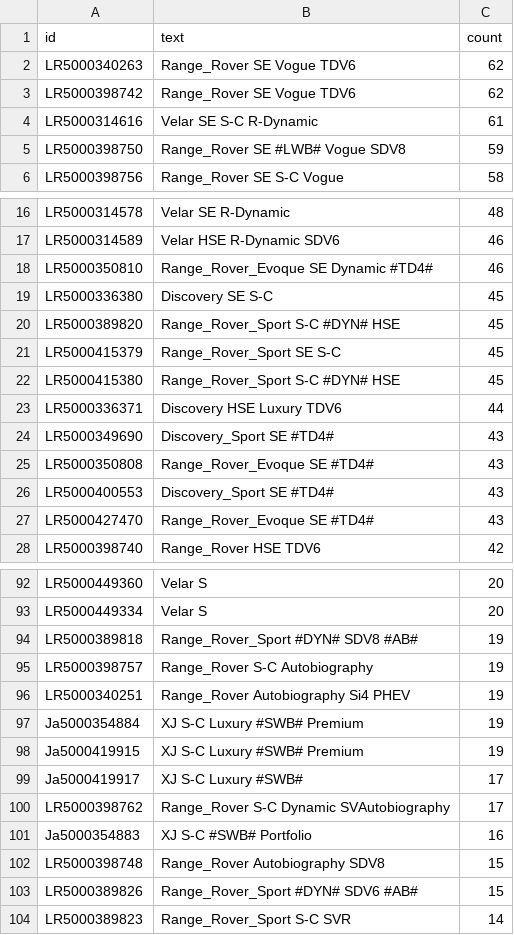
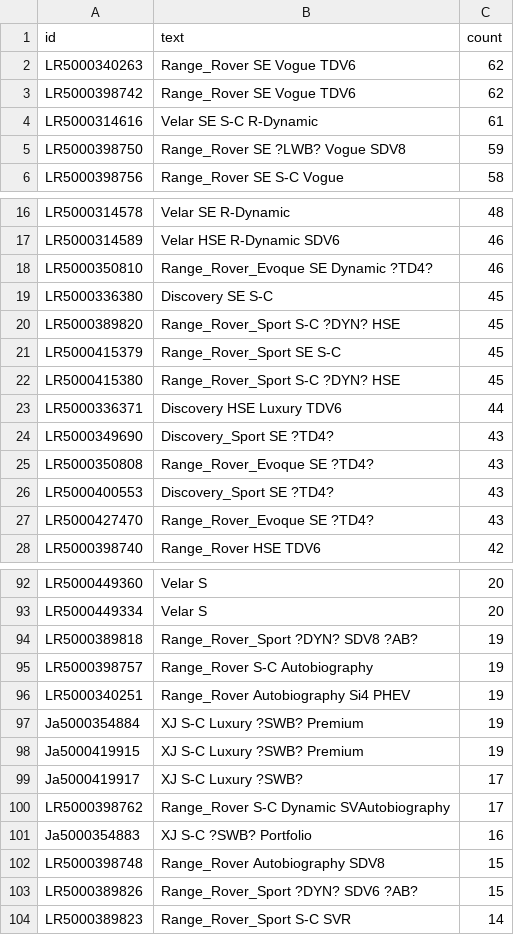
Before and after one commit to ankuharev/SentenTree, a TSV file: docs/data/version_ilsa.tsv, drawn as a sheet; only a part is shown, gaps mark what is left out; the diff covers the shown part only.

```diff
--- a/docs/data/version_ilsa.tsv
+++ b/docs/data/version_ilsa.tsv
@@ -4,3 +4,3 @@ LR5000398742	Range_Rover  SE  Vogue  TDV6	62
 LR5000314616	Velar  SE  S-C  R-Dynamic	61
-LR5000398750	Range_Rover  SE  #LWB#  Vogue  SDV8	59
+LR5000398750	Range_Rover  SE  ?LWB?  Vogue  SDV8	59
 LR5000398756	Range_Rover  SE  S-C  Vogue	58
@@ -17,12 +17,12 @@ LR5000314578	Velar  SE  R-Dynamic	48
 LR5000314589	Velar  HSE  R-Dynamic  SDV6	46
-LR5000350810	Range_Rover_Evoque  SE  Dynamic  #TD4#	46
+LR5000350810	Range_Rover_Evoque  SE  Dynamic  ?TD4?	46
 LR5000336380	Discovery  SE  S-C	45
-LR5000389820	Range_Rover_Sport  S-C  #DYN#  HSE	45
+LR5000389820	Range_Rover_Sport  S-C  ?DYN?  HSE	45
 LR5000415379	Range_Rover_Sport  SE  S-C	45
-LR5000415380	Range_Rover_Sport  S-C  #DYN#  HSE	45
+LR5000415380	Range_Rover_Sport  S-C  ?DYN?  HSE	45
 LR5000336371	Discovery  HSE  Luxury  TDV6	44
-LR5000349690	Discovery_Sport  SE  #TD4#	43
-LR5000350808	Range_Rover_Evoque  SE  #TD4#	43
-LR5000400553	Discovery_Sport  SE  #TD4#	43
-LR5000427470	Range_Rover_Evoque  SE  #TD4#	43
+LR5000349690	Discovery_Sport  SE  ?TD4?	43
+LR5000350808	Range_Rover_Evoque  SE  ?TD4?	43
+LR5000400553	Discovery_Sport  SE  ?TD4?	43
+LR5000427470	Range_Rover_Evoque  SE  ?TD4?	43
 LR5000398740	Range_Rover  HSE  TDV6	42
@@ -93,12 +93,12 @@ LR5000449360	Velar  S	20
 LR5000449334	Velar  S	20
-LR5000389818	Range_Rover_Sport  #DYN#  SDV8  #AB#	19
+LR5000389818	Range_Rover_Sport  ?DYN?  SDV8  ?AB?	19
 LR5000398757	Range_Rover  S-C  Autobiography	19
 LR5000340251	Range_Rover  Autobiography  Si4  PHEV	19
-Ja5000354884	XJ  S-C  Luxury  #SWB#  Premium	19
-Ja5000419915	XJ  S-C  Luxury  #SWB#  Premium	19
-Ja5000419917	XJ  S-C  Luxury  #SWB#	17
+Ja5000354884	XJ  S-C  Luxury  ?SWB?  Premium	19
+Ja5000419915	XJ  S-C  Luxury  ?SWB?  Premium	19
+Ja5000419917	XJ  S-C  Luxury  ?SWB?	17
 LR5000398762	Range_Rover  S-C  Dynamic  SVAutobiography	17
-Ja5000354883	XJ  S-C  #SWB#  Portfolio	16
+Ja5000354883	XJ  S-C  ?SWB?  Portfolio	16
 LR5000398748	Range_Rover  Autobiography  SDV8	15
-LR5000389826	Range_Rover_Sport  #DYN#  SDV6  #AB#	15
+LR5000389826	Range_Rover_Sport  ?DYN?  SDV6  ?AB?	15
 LR5000389823	Range_Rover_Sport  S-C  SVR	14
```
Also changed, not shown: 25 edited cells elsewhere in this file, docs/data/version_as.tsv.
